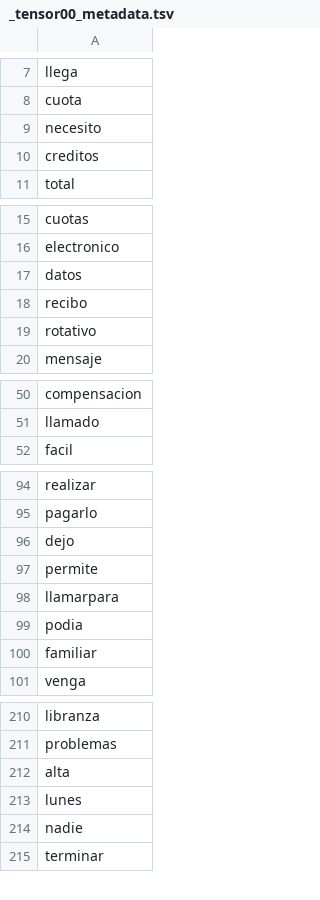
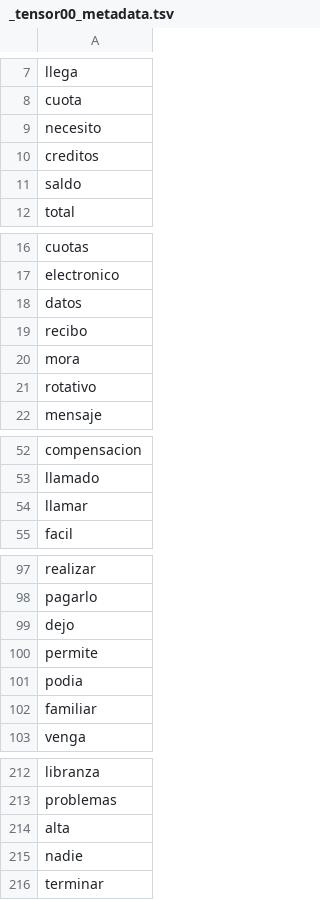
Before and after one commit to cienciadedatos-sys/COMFANDI, a TSV file: Creditos/_tensor00_metadata.tsv, drawn as a sheet; only a part is shown, gaps mark what is left out; the diff covers the shown part only.

```diff
--- a/Creditos/_tensor00_metadata.tsv
+++ b/Creditos/_tensor00_metadata.tsv
@@ -10,2 +10,3 @@ necesito
 creditos
+saldo
 total
@@ -18,2 +19,3 @@ datos
 recibo
+mora
 rotativo
@@ -51,2 +53,3 @@ compensacion
 llamado
+llamar
 facil
@@ -97,3 +100,2 @@ dejo
 permite
-llamarpara
 podia
@@ -212,3 +214,2 @@ problemas
 alta
-lunes
 nadie
```
Also changed, not shown: 1 moved row elsewhere in this file, Creditos/_tensor00_tensor.tsv, 21 other files.
